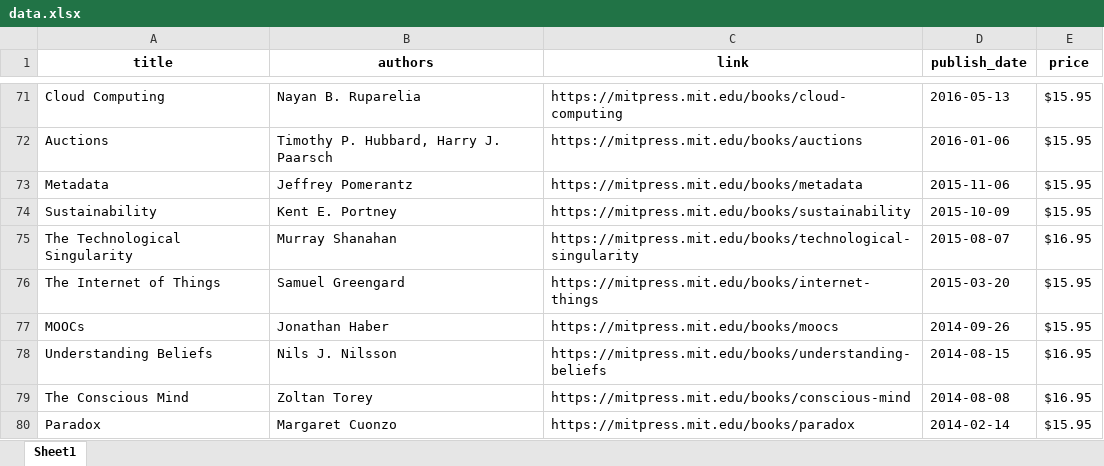
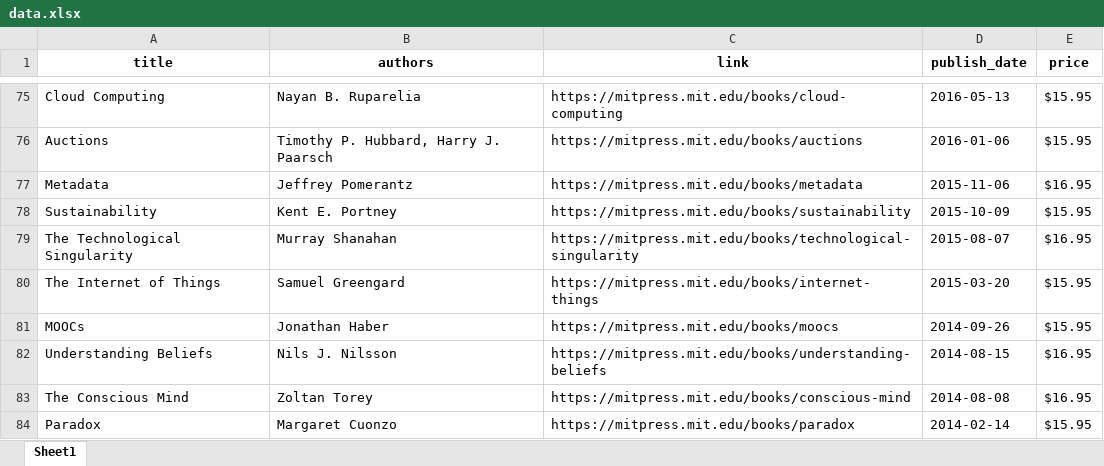
Before and after one commit to johng034/mit-books, an Excel workbook: saved_data/data.xlsx, sheet Sheet1, drawn as a sheet; only a part is shown, gaps mark what is left out; values as stored, in another font and other column widths than the file's, no borders; addresses are those after the commit; the diff covers the shown part only; the diff names each change by its address in the sheet, - before the commit and + after, or states it on an @@ line.

```diff
--- a/saved_data/data.xlsx (sheet Sheet1)
+++ b/saved_data/data.xlsx (sheet Sheet1)
-E77 (price): $15.95
+E77 (price): $16.95
```
Also changed, not shown: 7 added rows, 3 removed rows, 8 moved rows and 4 edited cells elsewhere in this sheet, 6 other files.
